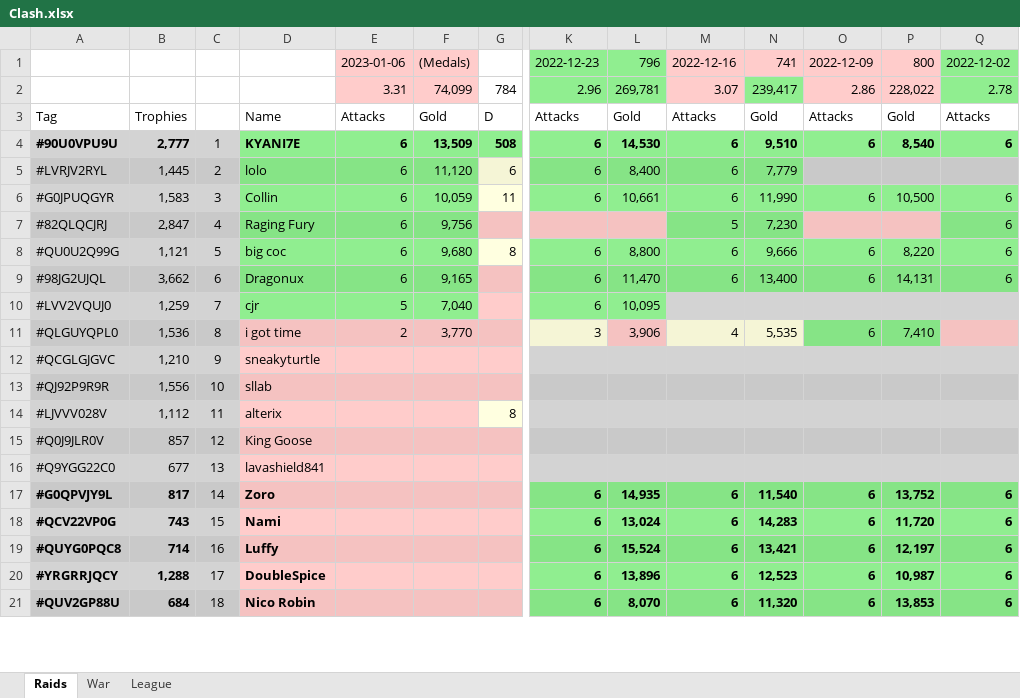
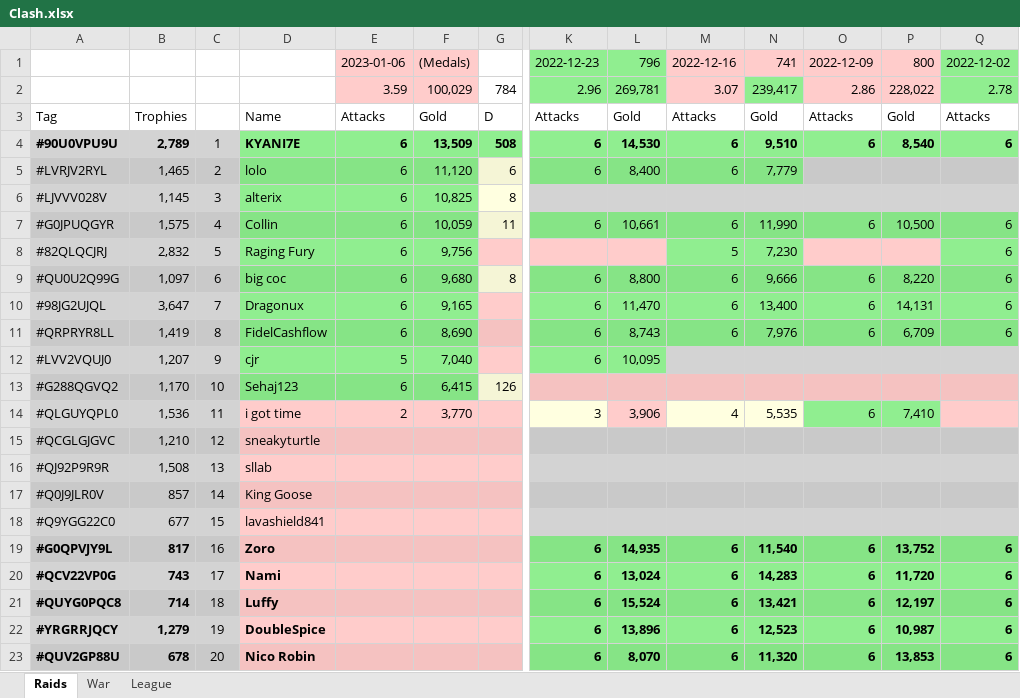
Before and after one commit to KYANI7E/Clans, an Excel workbook: Clash.xlsx, sheet Raids, drawn as a sheet; only a part is shown, gaps mark what is left out; values as stored, in another font and other column widths than the file's, no borders; removed rows and columns are numbered as before the commit, all else as after; rows hold the shown columns only; the diff covers the shown part only; the diff names each change by its address in the sheet, - before the commit and + after, or states it on an @@ line.

Commit message:
updating the clash file from bat manual run

```diff
--- a/Clash.xlsx (sheet Raids)
+++ b/Clash.xlsx (sheet Raids)
-E2: 3.31
+E2: 3.59
-F2: 74,099
+F2: 100,029
-B4: 2,777
+B4: 2,789
-B5: 1,445
+B5: 1,465
+row 6: #LJVVV028V | 1,145 | 3 | alterix | 6 | 10,825 | 8
-B7: 1,583
+B7: 1,575
-C7: 3
+C7: 4
-B8: 2,847
+B8: 2,832
-C8: 4
+C8: 5
-B9: 1,121
+B9: 1,097
-C9: 5
+C9: 6
-B10: 3,662
+B10: 3,647
-C10: 6
+C10: 7
+row 11: #QRPRYR8LL | 1,419 | 8 | FidelCashflow | 6 | 8,690 |  | 6 | 8,743 | 6 | 7,976 | 6 | 6,709 | 6
-B12: 1,259
+B12: 1,207
-C12: 7
+C12: 9
+row 13: #G288QGVQ2 | 1,170 | 10 | Sehaj123 | 6 | 6,415 | 126
-C14: 8
+C14: 11
-C15: 9
+C15: 12
-B16: 1,556
+B16: 1,508
-C16: 10
+C16: 13
-row 14: #LJVVV028V | 1,112 | 11 | alterix |  |  | 8
-C17: 12
+C17: 14
-C18: 13
+C18: 15
-C19: 14
+C19: 16
-C20: 15
+C20: 17
-C21: 16
+C21: 18
-B22: 1,288
+B22: 1,279
-C22: 17
+C22: 19
-B23: 684
+B23: 678
-C23: 18
+C23: 20
```
Also changed, not shown: 3 added rows, 5 removed rows and 26 edited cells elsewhere in this sheet.
